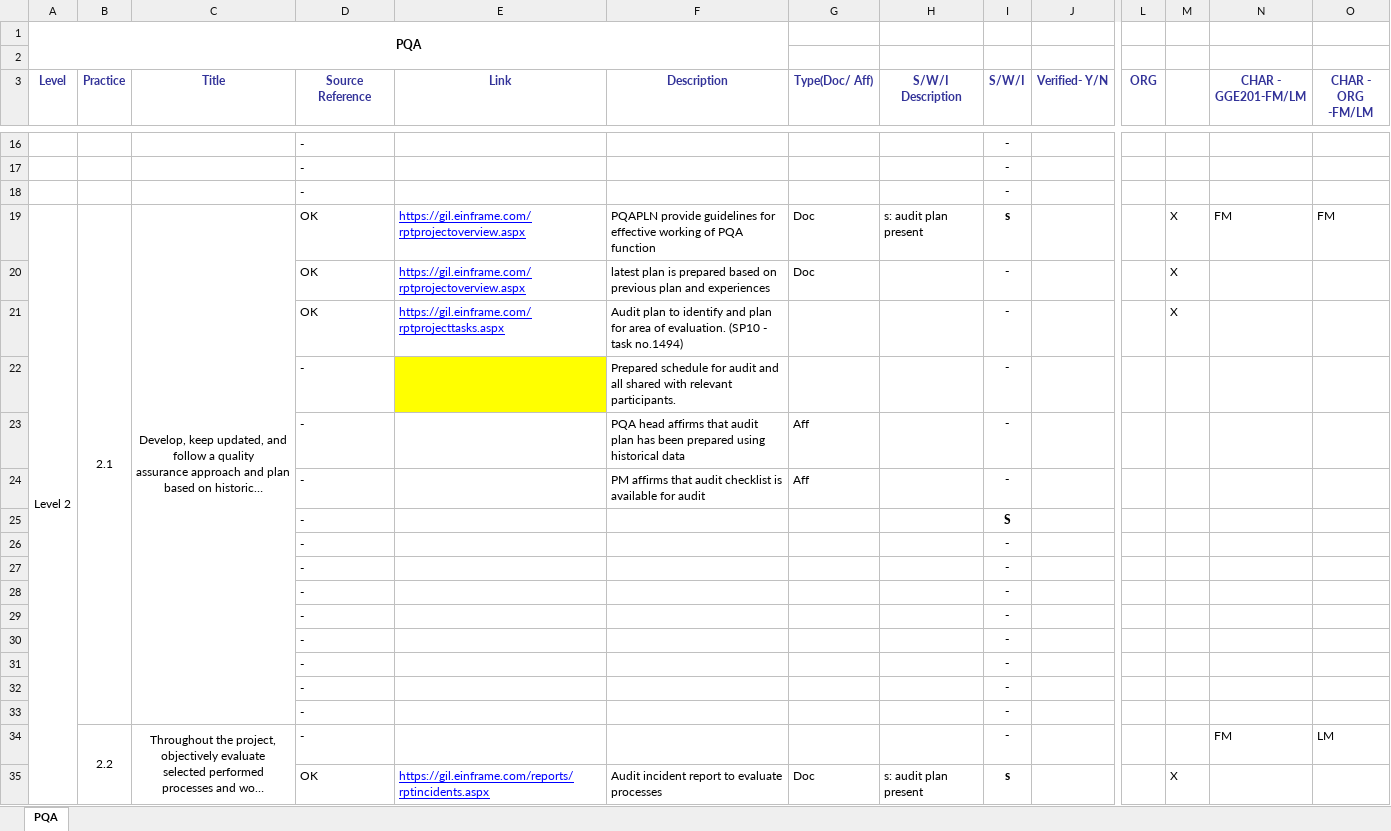
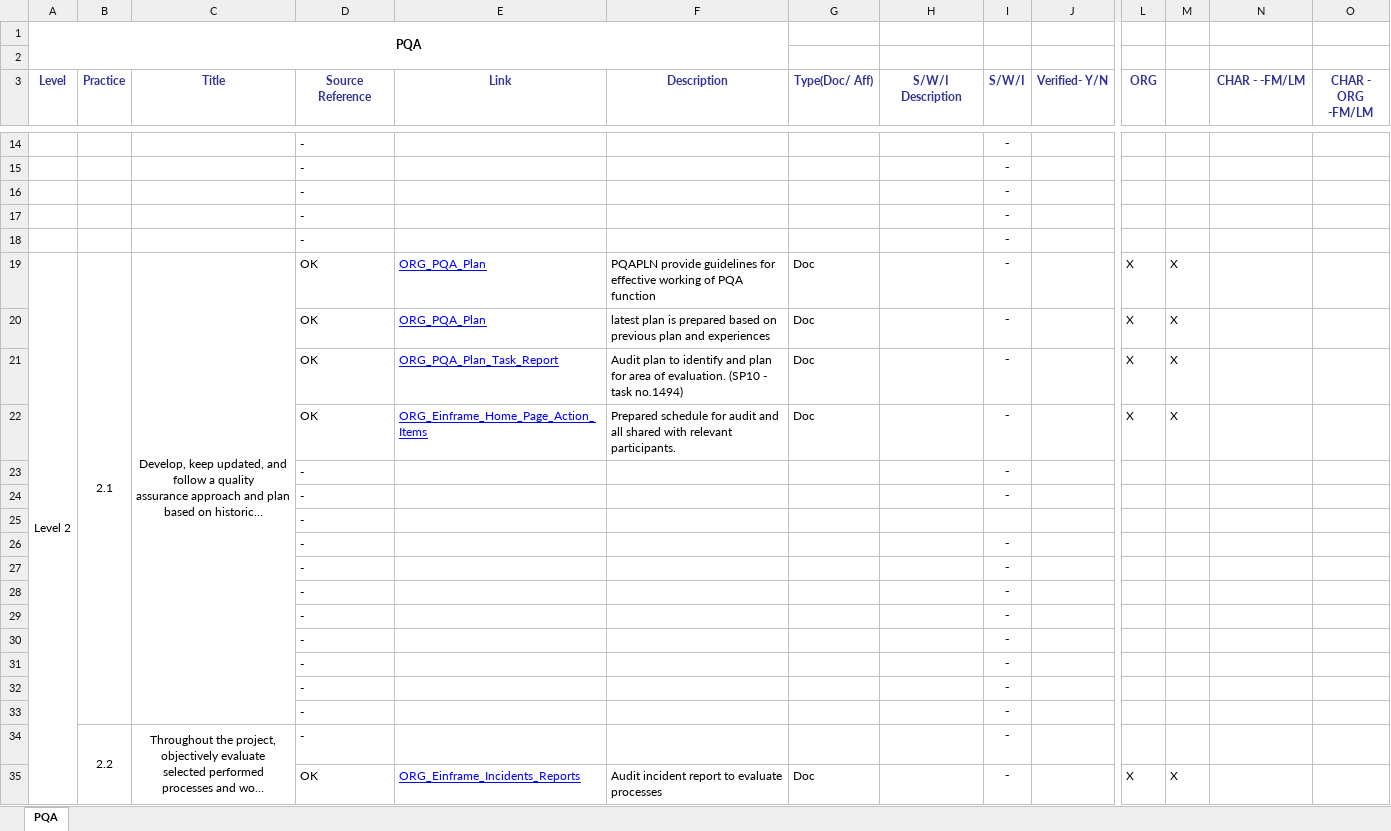
Before and after one commit to JalajMathur/PEG_2022, an Excel workbook: PIID/PQA.xlsx, sheet PQA, drawn as a sheet; only a part is shown, gaps mark what is left out; long unchanged cells end in …; values as stored, in another font and other column widths than the file's, no borders; conditional formats not drawn; removed rows and columns are numbered as before the commit, all else as after; rows hold the shown columns only; the diff covers the shown part only; the diff names each change by its address in the sheet, - before the commit and + after, or states it on an @@ line.

Commit message:
Worked on PIIDs for PQA

```diff
--- a/PIID/PQA.xlsx (sheet PQA)
+++ b/PIID/PQA.xlsx (sheet PQA)
-N3: CHAR - GGE201-FM/LM
+N3: CHAR - -FM/LM
@@ row 40 moved to row 17: - @@
@@ row 41 moved to row 18: - @@
-A19:A78 merged
+A19:A78 merged
-E19:E20 (Link): https://gil.einframe.com/rptprojectoverview.aspx
+E19:E20 (Link): ORG_PQA_Plan
-H19 (S/W/I Description): s: audit plan present
+H19 (S/W/I Description): (empty)
-I19 (S/W/I): s
+I19 (S/W/I): -
-L19:L21 (ORG): (empty)
+L19:L21 (ORG): X
-N19 (CHAR - -FM/LM): FM
+N19 (CHAR - -FM/LM): (empty)
-O19 (CHAR - ORG -FM/LM): FM
+O19 (CHAR - ORG -FM/LM): (empty)
-E21 (Link): https://gil.einframe.com/rptprojecttasks.aspx
+E21 (Link): ORG_PQA_Plan_Task_Report
-G21 (Type(Doc/ Aff)): (empty)
+G21 (Type(Doc/ Aff)): Doc
+row 22:  |  |  | OK | ORG_Einframe_Home_Page_Action_Items | Prepared schedule for audit and all shared with relevant participants. | Doc |  | - |  | X | X
-E23 fill: #FFFF00
+E23 fill: none
-F23 (Description): Prepared schedule for audit and all shared with relevant participants.
+F23 (Description): (empty)
-F24 (Description): PQA head affirms that audit plan has been prepared using historical data
+F24 (Description): (empty)
-G24 (Type(Doc/ Aff)): Aff
+G24 (Type(Doc/ Aff)): (empty)
-row 24:  |  |  | - |  | PM affirms that audit checklist is available for audit | Aff |  | -
-I25 (S/W/I): S
+I25 (S/W/I): (empty)
-B34:B48 merged
+B34:B48 merged
-C34:C48 merged
+C34:C48 merged
-N34 (CHAR - -FM/LM): FM
+N34 (CHAR - -FM/LM): (empty)
-O34 (CHAR - ORG -FM/LM): LM
+O34 (CHAR - ORG -FM/LM): (empty)
-E35 (Link): https://gil.einframe.com/reports/rptincidents.aspx
+E35 (Link): ORG_Einframe_Incidents_Reports
-H35 (S/W/I Description): s: audit plan present
+H35 (S/W/I Description): (empty)
-I35 (S/W/I): s
+I35 (S/W/I): -
-L35 (ORG): (empty)
+L35 (ORG): X
```
Also changed, not shown: 19 added rows, 19 removed rows, 16 moved rows, 22 edited cells and cell formats elsewhere in this sheet, formulas that keep their value.
